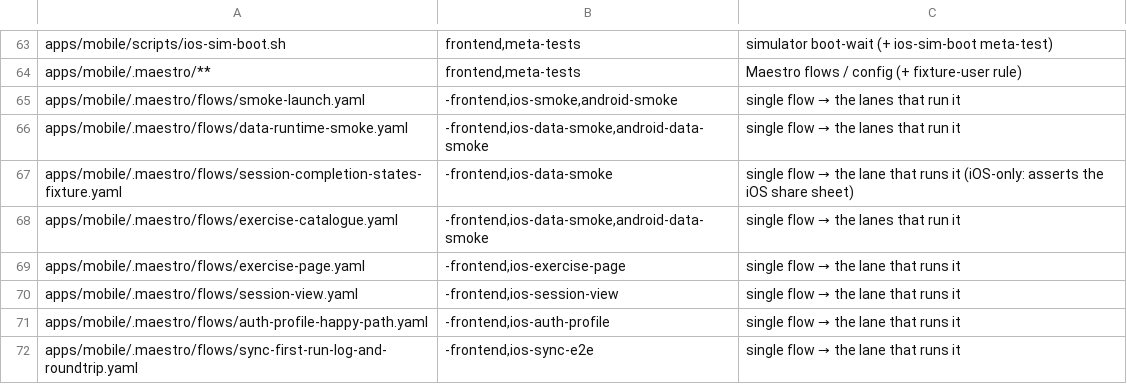
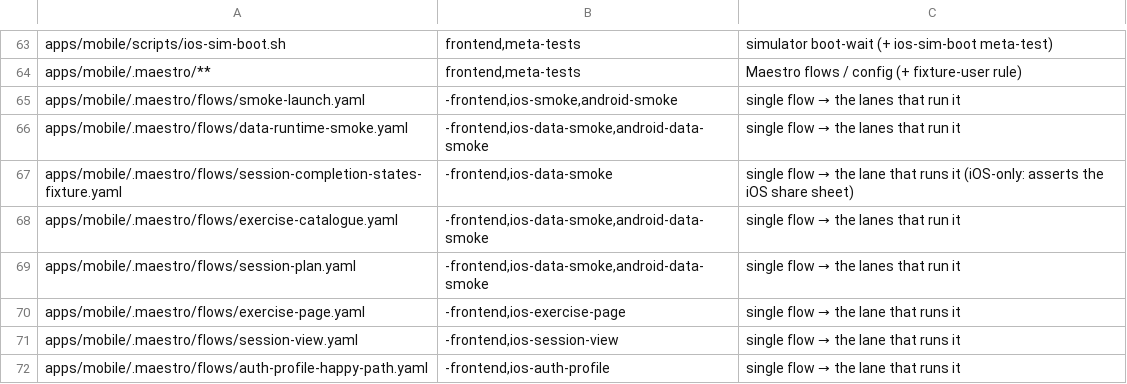
Before and after one commit to Brotherhood-of-Ghisa/BOGA3, a TSV file: scripts/triggers.tsv, drawn as a sheet; only a part is shown, gaps mark what is left out; the shorter side is filled out with more unchanged rows; the diff names each change by its address in the sheet, - before the commit and + after, or states it on an @@ line.

```diff
--- a/scripts/triggers.tsv
+++ b/scripts/triggers.tsv
+row 69: apps/mobile/.maestro/flows/session-plan.yaml | -frontend,ios-data-smoke,android-data-smoke | single flow → the lanes that run it
```
Also changed, not shown: 16 other files.
